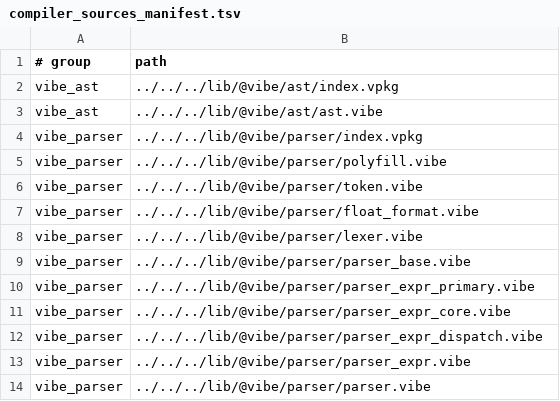
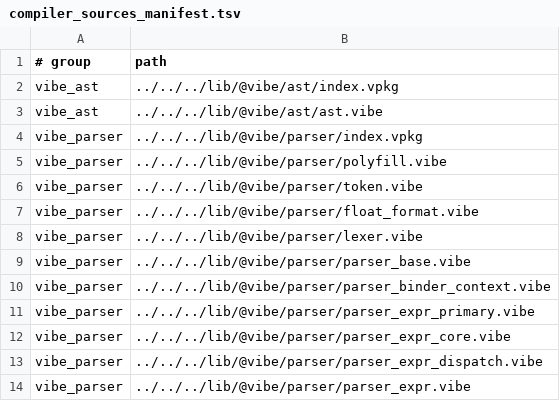
Before and after one commit to mizchi/vibe-lang, a TSV file: lib/@vibe/compiler/compiler_sources_manifest.tsv, drawn as a sheet; only a part is shown; the shorter side is filled out with more unchanged rows; the diff names each change by its address in the sheet, - before the commit and + after, or states it on an @@ line.

Commit message:
refactor(parser): thread invocation-local binder context

```diff
--- a/lib/@vibe/compiler/compiler_sources_manifest.tsv
+++ b/lib/@vibe/compiler/compiler_sources_manifest.tsv
+row 10: vibe_parser | ../../../lib/@vibe/parser/parser_binder_context.vibe
```
Also changed, not shown: 11 other files.
